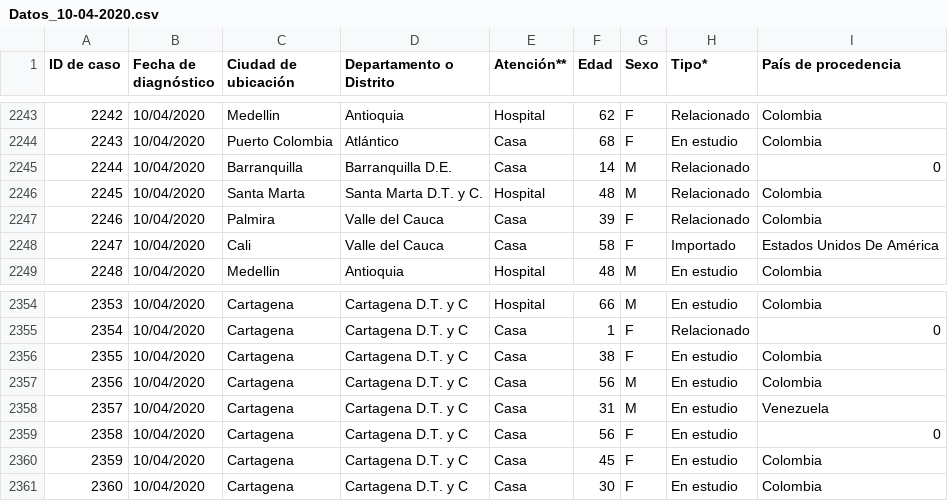
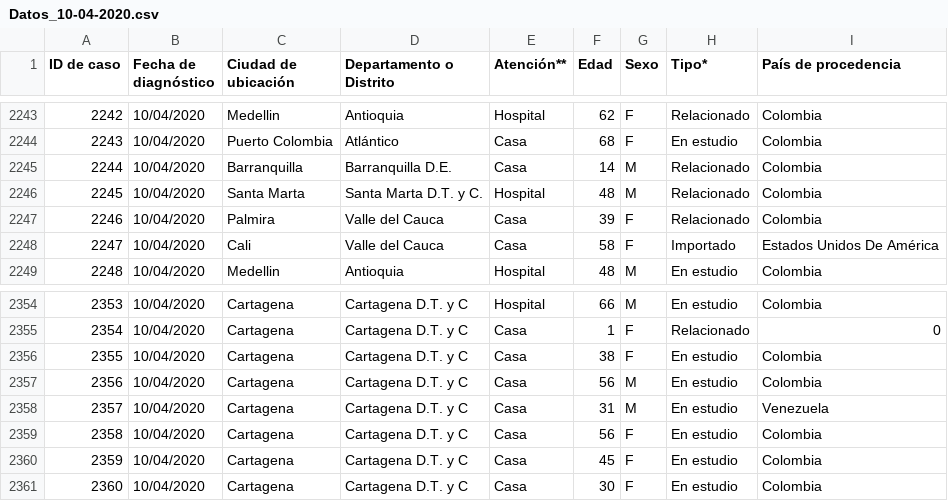
Before and after one commit to papachan/data-covid19-colombia, a CSV file: data/Datos_10-04-2020.csv, drawn as a sheet; only a part is shown, gaps mark what is left out; the diff covers the shown part only.

```diff
--- a/data/Datos_10-04-2020.csv
+++ b/data/Datos_10-04-2020.csv
@@ -2244,3 +2244,3 @@ ID de caso,Fecha de diagnóstico,Ciudad de ubicación,Departamento o Distrito,At
 2243,10/04/2020,Puerto Colombia,Atlántico,Casa,68,F,En estudio,Colombia
-2244,10/04/2020,Barranquilla,Barranquilla D.E.,Casa,14,M,Relacionado,0
+2244,10/04/2020,Barranquilla,Barranquilla D.E.,Casa,14,M,Relacionado,Colombia
 2245,10/04/2020,Santa Marta,Santa Marta D.T. y C.,Hospital,48,M,Relacionado,Colombia
@@ -2358,3 +2358,3 @@ ID de caso,Fecha de diagnóstico,Ciudad de ubicación,Departamento o Distrito,At
 2357,10/04/2020,Cartagena,Cartagena D.T. y C,Casa,31,M,En estudio,Venezuela
-2358,10/04/2020,Cartagena,Cartagena D.T. y C,Casa,56,F,En estudio,0
+2358,10/04/2020,Cartagena,Cartagena D.T. y C,Casa,56,F,En estudio,Colombia
 2359,10/04/2020,Cartagena,Cartagena D.T. y C,Casa,45,F,En estudio,Colombia
```
Also changed, not shown: 6 edited cells elsewhere in this file, 3 other files.
